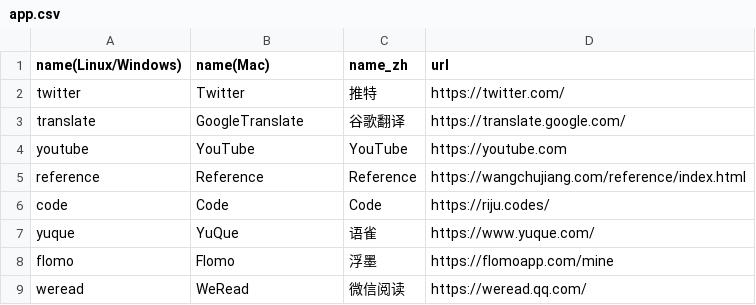
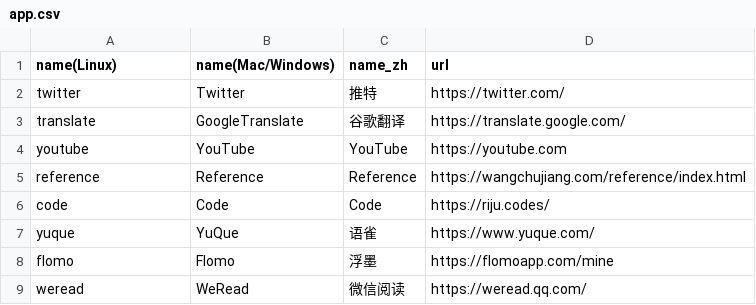
Before and after one commit to Oyase-shinobi/Pake, a CSV file: app.csv, drawn as a sheet.

```diff
--- a/app.csv
+++ b/app.csv
@@ -1,2 +1,2 @@
-name(Linux/Windows),name(Mac),name_zh,url
+name(Linux),name(Mac/Windows),name_zh,url
 twitter,Twitter,推特,https://twitter.com/
```
Also changed, not shown: 1 other file.
